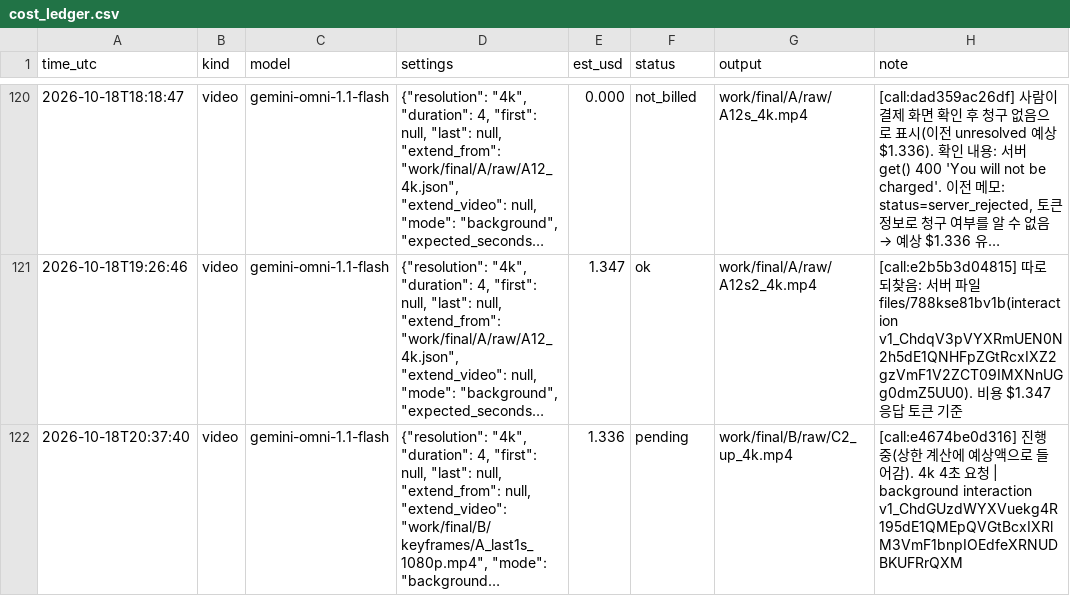
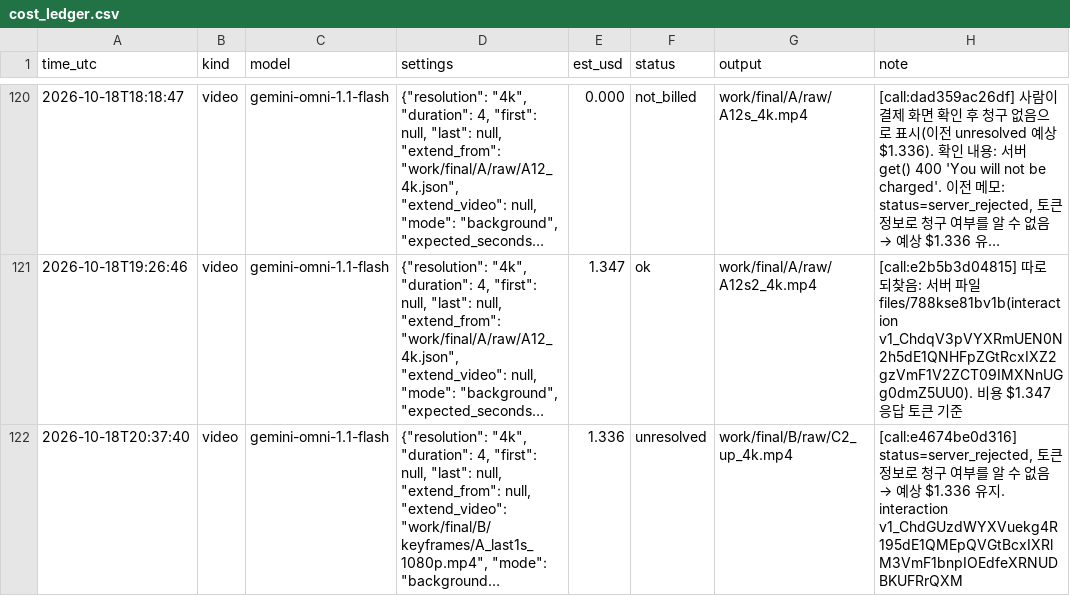
Before and after one commit to lkhh0408/lgh9766, a CSV file: work/cost_ledger.csv, drawn as a sheet; only a part is shown, gaps mark what is left out; long unchanged cells end in …; the diff names each change by its address in the sheet, - before the commit and + after, or states it on an @@ line.

```diff
--- a/work/cost_ledger.csv
+++ b/work/cost_ledger.csv
-F122 (status): pending
+F122 (status): unresolved
@@ H122 (note): [call:e4674be0d316] 진행 중(상한 계산에 예상액으로 들어감). 4k 4초 요청 | background interaction v1_ChdGUzdWYXVuekg4R195dE1QMEpQVGtBcxIXRlM3VmF1bnpIOEdfeXRNUDBKUFRrQXM → [call:e4674be0d316] status=server_rejected, 토큰 정보로 청구 여부를 알 수 없음 → 예상 $1.336 유지. interaction v1_ChdGUzdWYXVuekg4R195dE1QMEpQVGtBcxIXRlM3VmF1bnpIOEdfeXRNUDBKUFRrQXM @@
```
Also changed, not shown: 2 other files.
